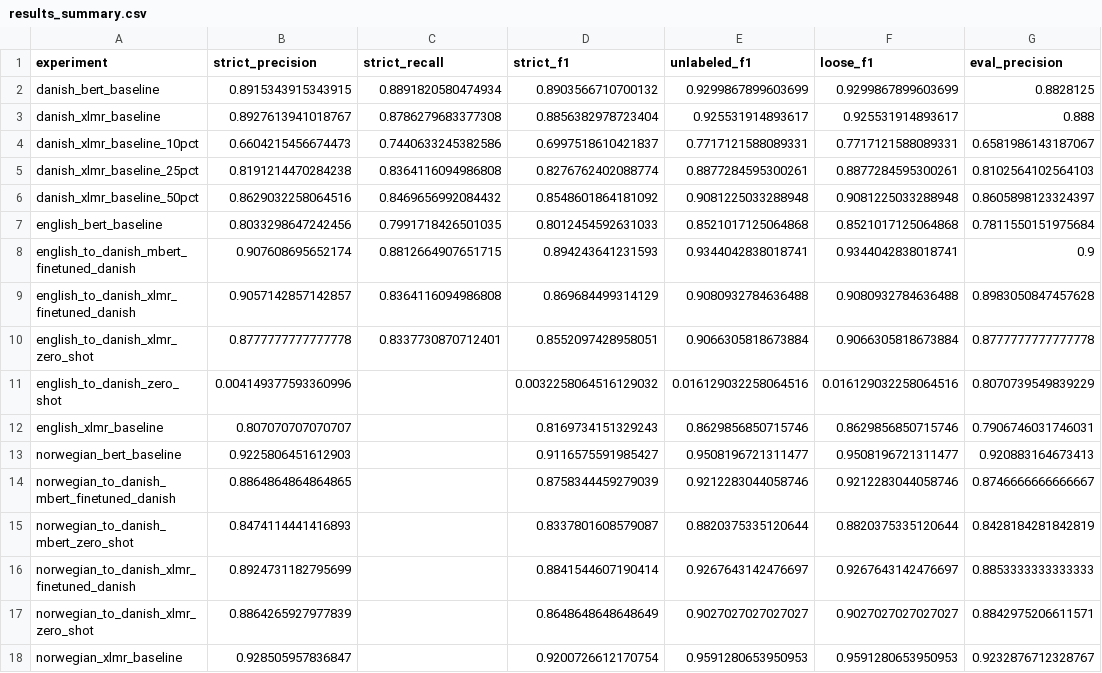
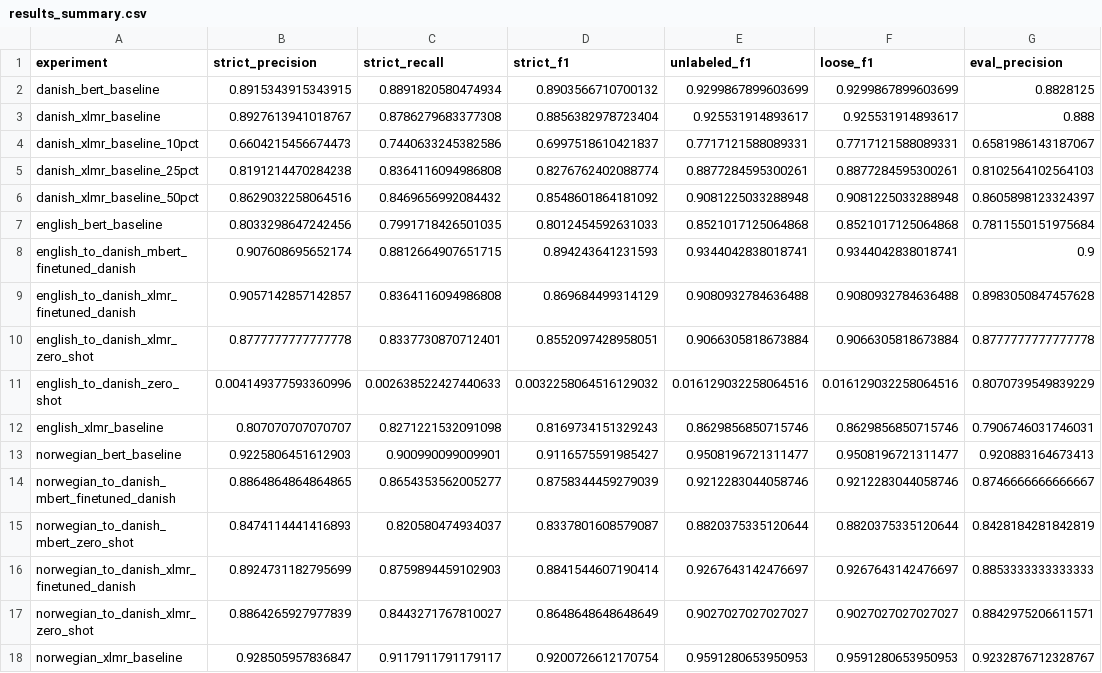
Before and after one commit to Erikzo03/NLP-Project, a CSV file: Latex/results_summary.csv, drawn as a sheet; only a part is shown; the diff names each change by its address in the sheet, - before the commit and + after, or states it on an @@ line.

Commit message:
Update results_summary.csv
updated the recall column

```diff
--- a/Latex/results_summary.csv
+++ b/Latex/results_summary.csv
-C11 (strict_recall): (empty)
+C11 (strict_recall): 0.002638522427440633
-C12 (strict_recall): (empty)
+C12 (strict_recall): 0.8271221532091098
-C13 (strict_recall): (empty)
+C13 (strict_recall): 0.900990099009901
-C14 (strict_recall): (empty)
+C14 (strict_recall): 0.8654353562005277
-C15 (strict_recall): (empty)
+C15 (strict_recall): 0.820580474934037
-C16 (strict_recall): (empty)
+C16 (strict_recall): 0.8759894459102903
-C17 (strict_recall): (empty)
+C17 (strict_recall): 0.8443271767810027
-C18 (strict_recall): (empty)
+C18 (strict_recall): 0.9117911791179117
```
